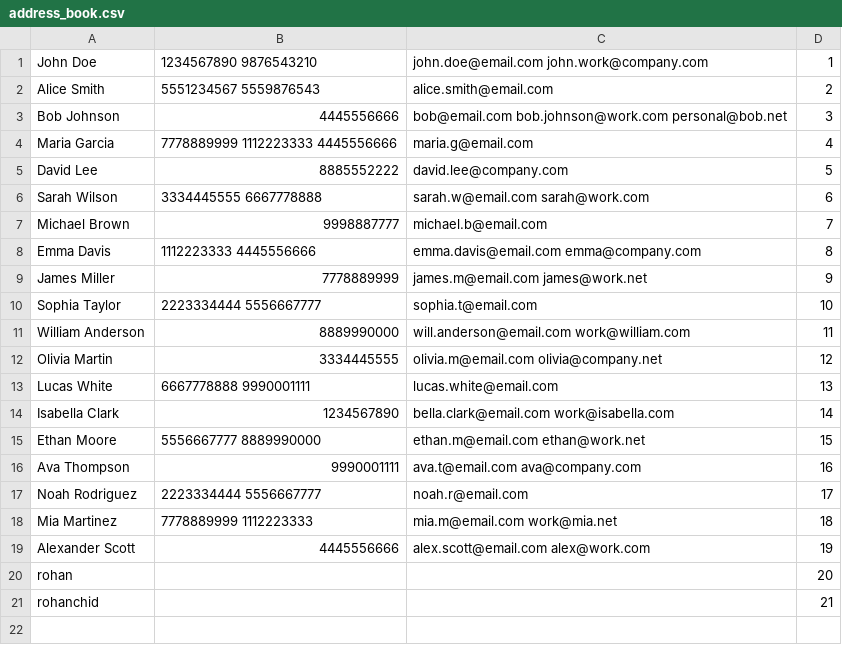
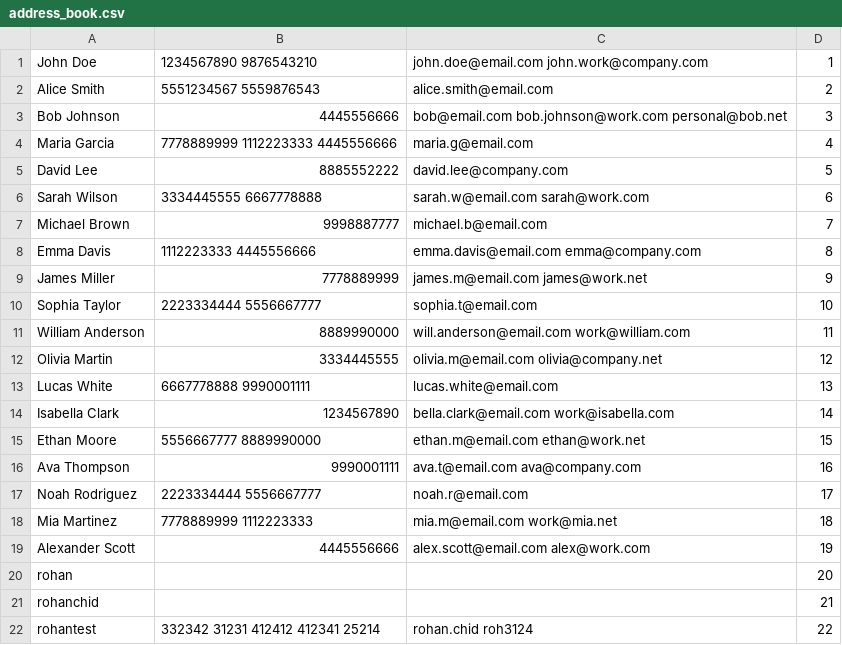
Before and after one commit to tsmaz/AddressBook, a CSV file: address_book.csv, drawn as a sheet.

```diff
--- a/address_book.csv
+++ b/address_book.csv
@@ -21 +21,2 @@ rohan, , ,20
 rohanchid, , ,21
+rohantest,332342 31231 412412 412341 25214,rohan.chid roh3124,22
```
Also changed, not shown: 2 other files.
